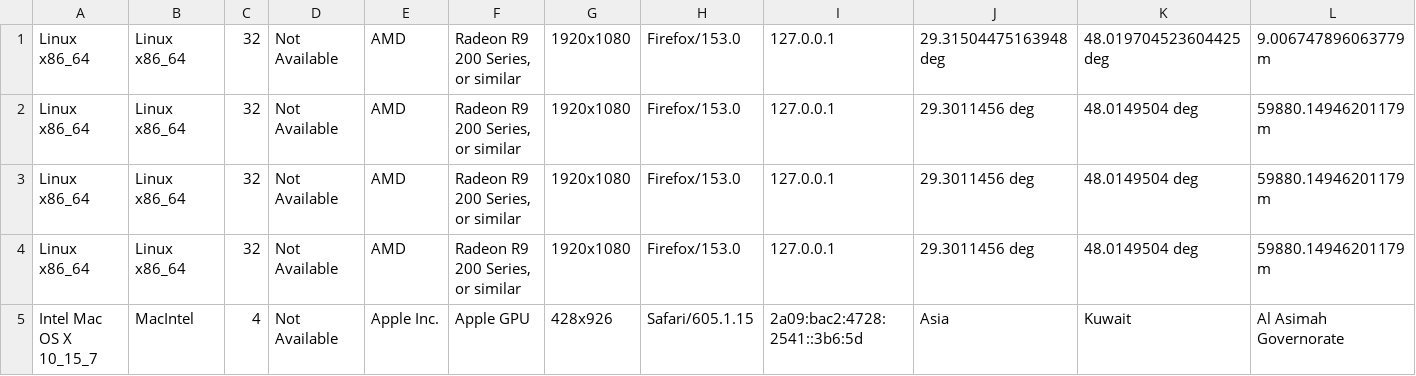
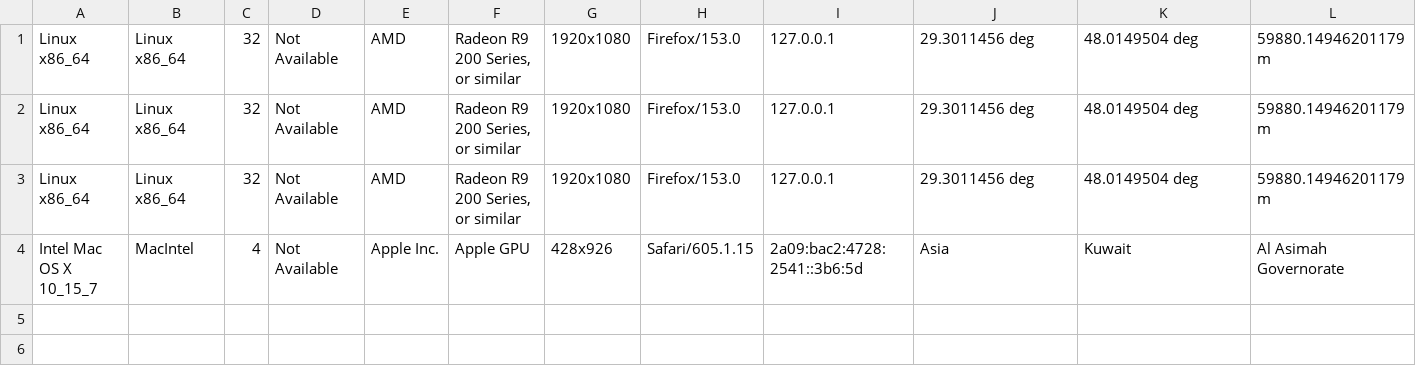
Before and after one commit to alialalikuw/seeker-map, a CSV file: db/results.csv, drawn as a sheet; only a part is shown; rows hold the shown columns only; the diff names each change by its address in the sheet, - before the commit and + after, or states it on an @@ line.

Commit message:
chore: sync location data [auto]

```diff
--- a/db/results.csv
+++ b/db/results.csv
-row 1: Linux x86_64 | Linux x86_64 | 32 | Not Available | AMD | Radeon R9 200 Series, or similar | 1920x1080 | Firefox/153.0 | 127.0.0.1 | 29.31504475163948 deg | 48.019704523604425 deg | 9.006747896063779 m
```
